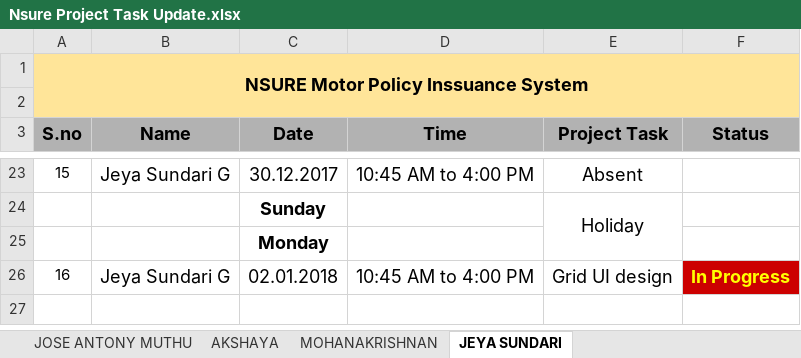
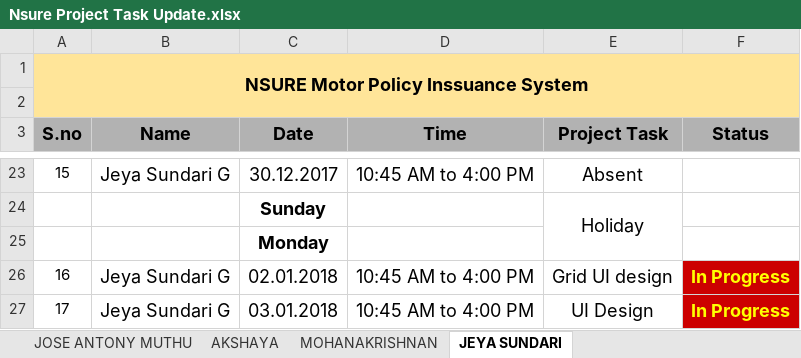
Before and after one commit to mohanakrishnans/Nsure-Motor-Policy-Issuance-System, an Excel workbook: Nsure Project Task Update.xlsx, sheet JEYA SUNDARI, drawn as a sheet; only a part is shown, gaps mark what is left out; values as stored, in another font and other column widths than the file's, no borders; conditional formats not drawn; the diff names each change by its address in the sheet, - before the commit and + after, or states it on an @@ line.

```diff
--- a/Nsure Project Task Update.xlsx (sheet JEYA SUNDARI)
+++ b/Nsure Project Task Update.xlsx (sheet JEYA SUNDARI)
+row 27: 17 | Jeya Sundari G | 03.01.2018 | 10:45 AM to 4:00 PM | UI Design | In Progress
```
Also changed, not shown: sheet AKSHAYA, sheet JOSE ANTONY MUTHU, sheet MOHANAKRISHNAN.
